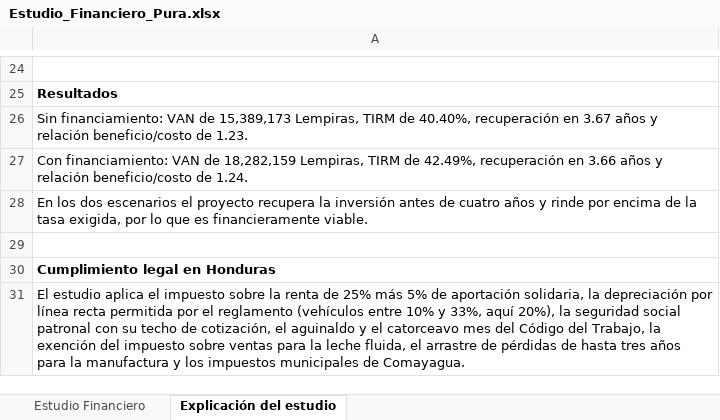
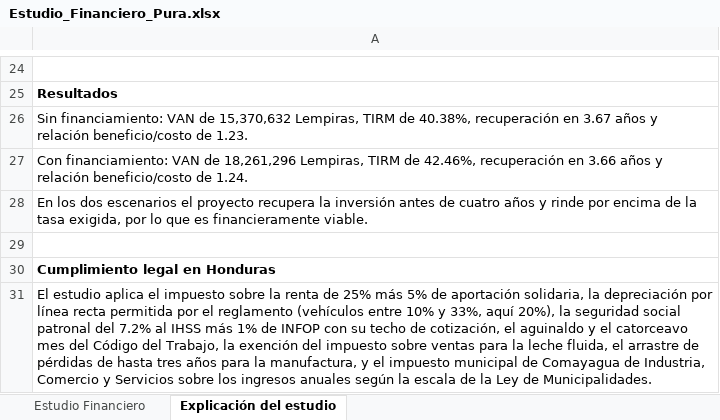
Before and after one commit to pewez267-dot/Rangos, an Excel workbook: Estudio_Financiero_Pura.xlsx, sheet Explicación del estudio, drawn as a sheet; only a part is shown, gaps mark what is left out; values as stored, in another font and other column widths than the file's, no borders; the diff names each change by its address in the sheet, - before the commit and + after, or states it on an @@ line.

Commit message:
Excel: agrega impuesto municipal de Comayagua (ICS sobre ingresos, escala Art.78 Ley de Municipalidades) como linea deducible en el flujo; actualiza resultados en hoja de explicacion

```diff
--- a/Estudio_Financiero_Pura.xlsx (sheet Explicación del estudio)
+++ b/Estudio_Financiero_Pura.xlsx (sheet Explicación del estudio)
-A26: …VAN de 15,389,173 Lempiras, TIRM de 40.40%, recuperación en…
+A26: …VAN de 15,370,632 Lempiras, TIRM de 40.38%, recuperación en…
-A27: …VAN de 18,282,159 Lempiras, TIRM de 42.49%, recuperación en…
+A27: …VAN de 18,261,296 Lempiras, TIRM de 42.46%, recuperación en…
-A31: …social patronal con su techo de cotización, el aguinaldo y el catorceavo mes del Código del Trabajo, la exención del impuesto sobre ventas para la leche fluida, el arrastre de pérdidas de hasta tres años para la manufactura y los impuestos municipales de Comayagua.
+A31: …social patronal del 7.2% al IHSS más 1% de INFOP con su techo de cotización, el aguinaldo y el catorceavo mes del Código del Trabajo, la exención del impuesto sobre ventas para la leche fluida, el arrastre de pérdidas de hasta tres años para la manufactura, y el impuesto municipal de Comayagua de Industria, Comercio y Servicios sobre los ingresos anuales según la escala de la Ley de Municipalidades.
```
Also changed, not shown: sheet Estudio Financiero.
